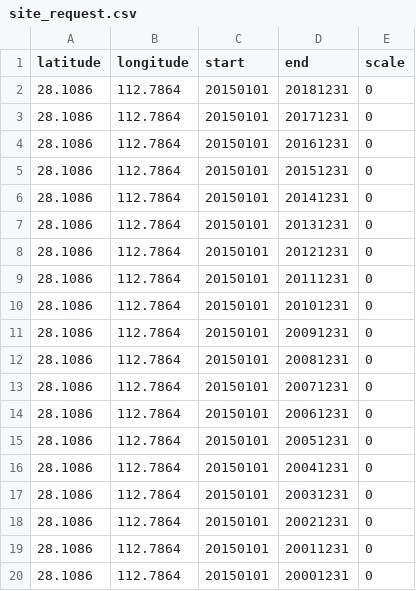
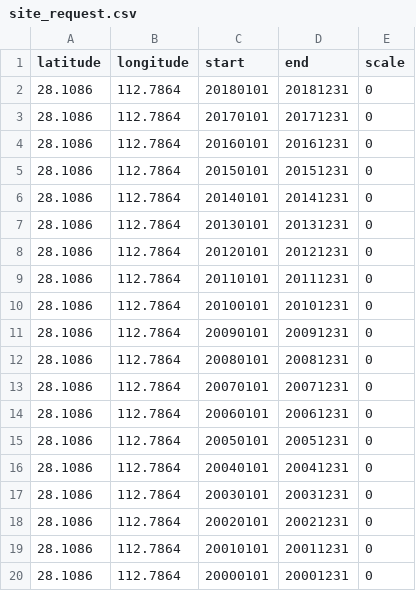
Before and after one commit to sunt05/ERA5-downloader, a CSV file: site_request.csv, drawn as a sheet.

Commit message:
Update site_request.csv

```diff
--- a/site_request.csv
+++ b/site_request.csv
@@ -1,20 +1,20 @@
 latitude,longitude,start,end,scale
-28.1086,112.7864,20150101,20181231,0
-28.1086,112.7864,20150101,20171231,0
-28.1086,112.7864,20150101,20161231,0
+28.1086,112.7864,20180101,20181231,0
+28.1086,112.7864,20170101,20171231,0
+28.1086,112.7864,20160101,20161231,0
 28.1086,112.7864,20150101,20151231,0
-28.1086,112.7864,20150101,20141231,0
-28.1086,112.7864,20150101,20131231,0
-28.1086,112.7864,20150101,20121231,0
-28.1086,112.7864,20150101,20111231,0
-28.1086,112.7864,20150101,20101231,0
-28.1086,112.7864,20150101,20091231,0
-28.1086,112.7864,20150101,20081231,0
-28.1086,112.7864,20150101,20071231,0
-28.1086,112.7864,20150101,20061231,0
-28.1086,112.7864,20150101,20051231,0
-28.1086,112.7864,20150101,20041231,0
-28.1086,112.7864,20150101,20031231,0
-28.1086,112.7864,20150101,20021231,0
-28.1086,112.7864,20150101,20011231,0
-28.1086,112.7864,20150101,20001231,0
+28.1086,112.7864,20140101,20141231,0
+28.1086,112.7864,20130101,20131231,0
+28.1086,112.7864,20120101,20121231,0
+28.1086,112.7864,20110101,20111231,0
+28.1086,112.7864,20100101,20101231,0
+28.1086,112.7864,20090101,20091231,0
+28.1086,112.7864,20080101,20081231,0
+28.1086,112.7864,20070101,20071231,0
+28.1086,112.7864,20060101,20061231,0
+28.1086,112.7864,20050101,20051231,0
+28.1086,112.7864,20040101,20041231,0
+28.1086,112.7864,20030101,20031231,0
+28.1086,112.7864,20020101,20021231,0
+28.1086,112.7864,20010101,20011231,0
+28.1086,112.7864,20000101,20001231,0
```
